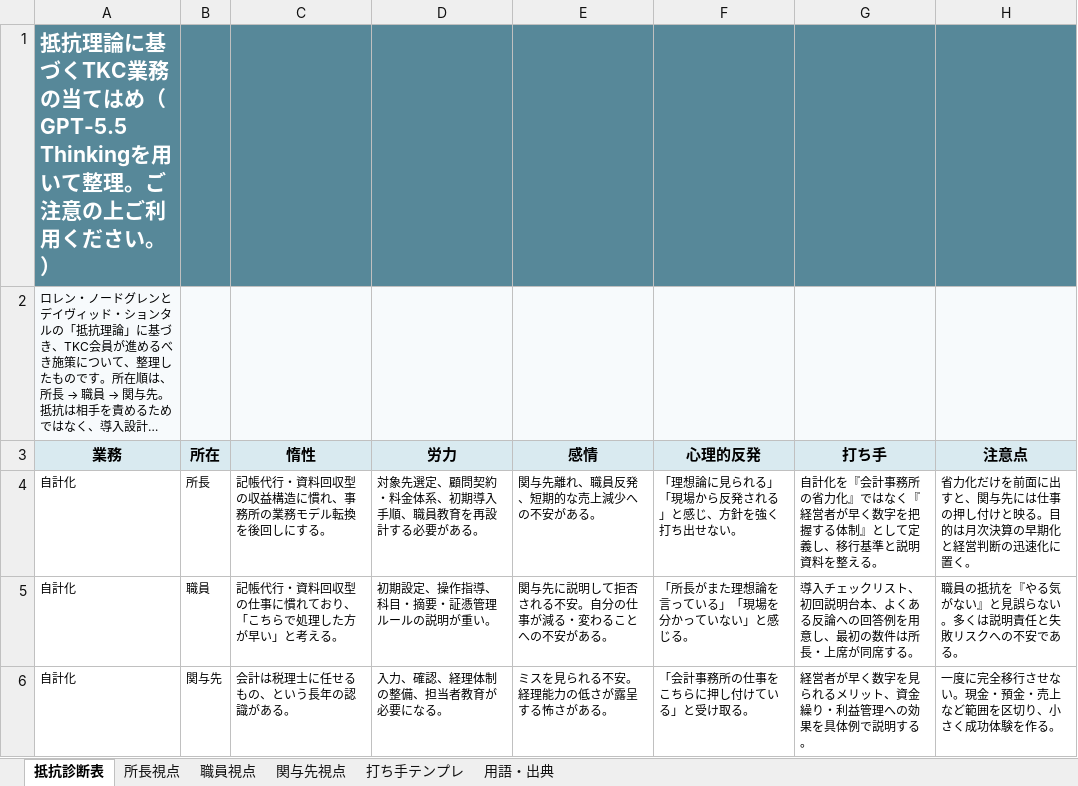
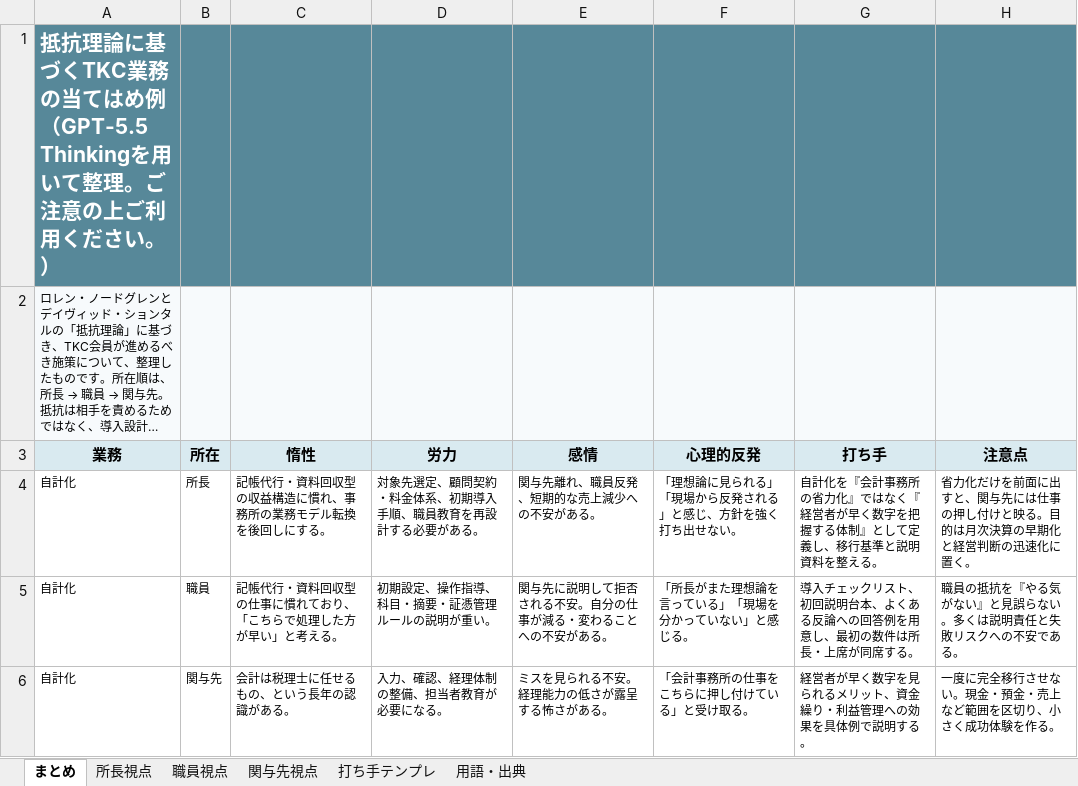
Before and after one commit to takatrp/mirai-archive, an Excel workbook: アーカイブ用/第7回/抵抗理論に基づくTKC業務の当てはめ例.xlsx, sheet まとめ, drawn as a sheet; only a part is shown; long unchanged cells end in …; values as stored, in another font and other column widths than the file's, no borders; the diff names each change by its address in the sheet, - before the commit and + after, or states it on an @@ line.

```diff
--- a/アーカイブ用/第7回/抵抗理論に基づくTKC業務の当てはめ例.xlsx (sheet まとめ)
+++ b/アーカイブ用/第7回/抵抗理論に基づくTKC業務の当てはめ例.xlsx (sheet まとめ)
-sheet tab: 抵抗診断表
+sheet tab: まとめ
-A1 (業務): …当てはめ（GPT-5.5 Thinkingを…
+A1 (業務): …当てはめ例（GPT-5.5 Thinkingを…
```
Also changed, not shown: sheet 所長視点, sheet 関与先視点, sheet 職員視点.
